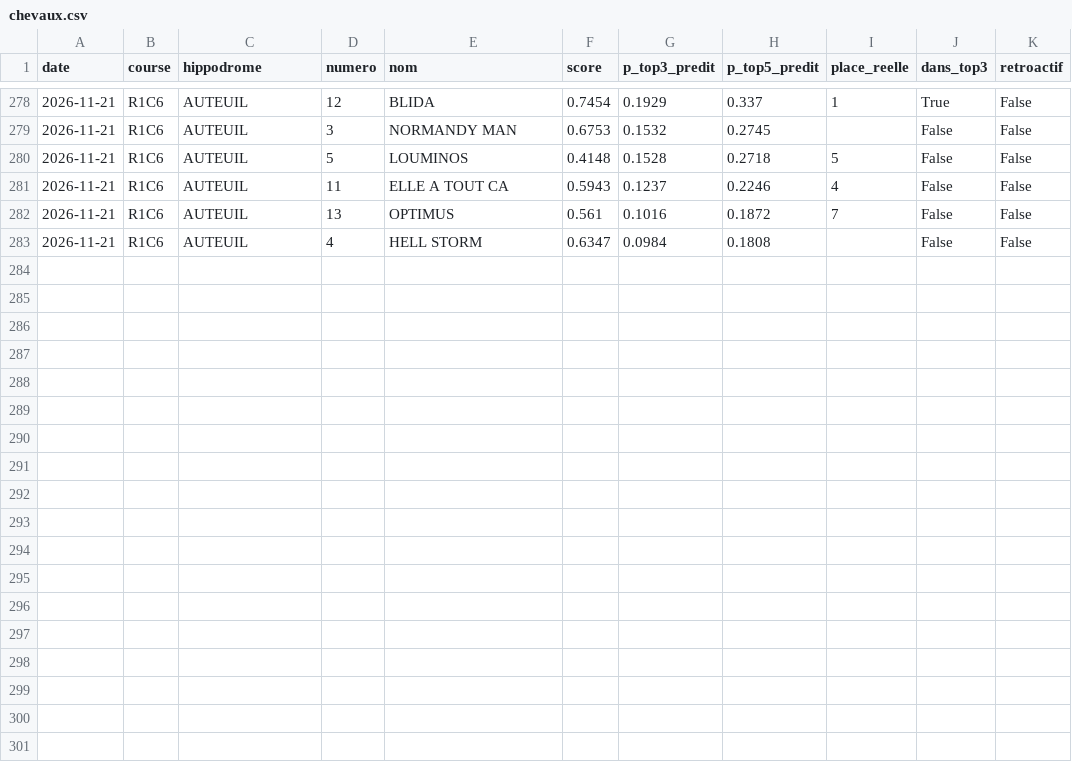
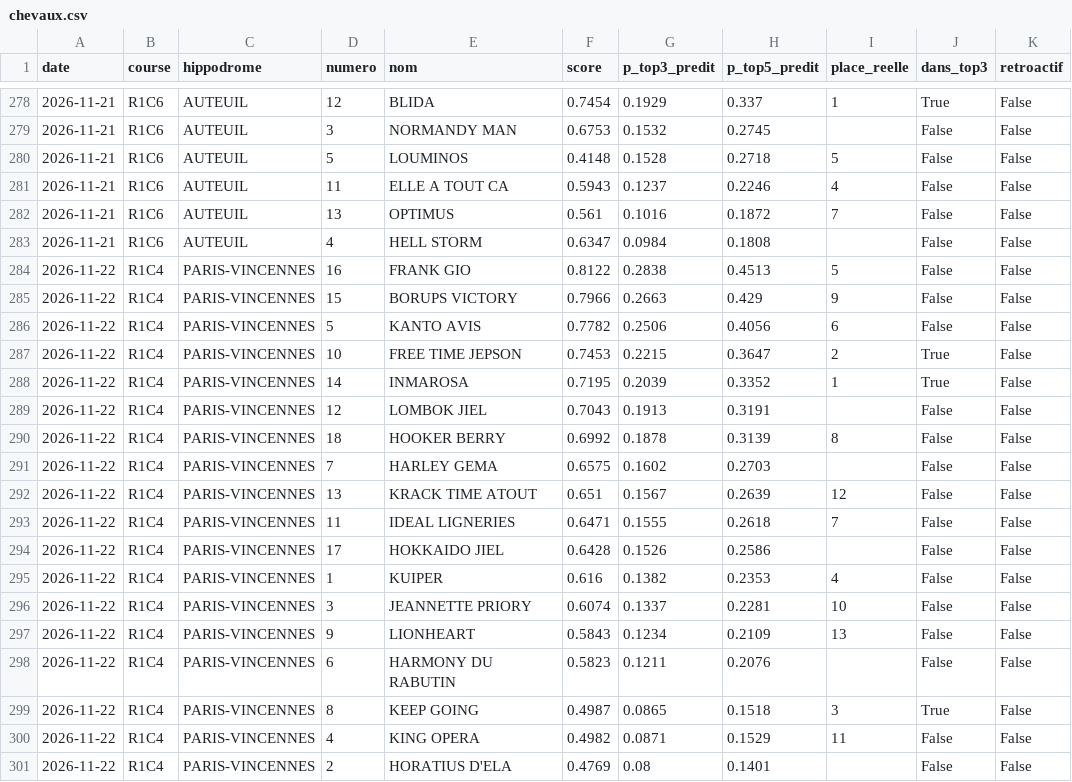
Before and after one commit to irrever/c-kdo-test, a CSV file: quinte/journal/chevaux.csv, drawn as a sheet; only a part is shown, gaps mark what is left out; the diff names each change by its address in the sheet, - before the commit and + after, or states it on an @@ line.

```diff
--- a/quinte/journal/chevaux.csv
+++ b/quinte/journal/chevaux.csv
+row 284: 2026-11-22 | R1C4 | PARIS-VINCENNES | 16 | FRANK GIO | 0.8122 | 0.2838 | 0.4513 | 5 | False | False
+row 285: 2026-11-22 | R1C4 | PARIS-VINCENNES | 15 | BORUPS VICTORY | 0.7966 | 0.2663 | 0.429 | 9 | False | False
+row 286: 2026-11-22 | R1C4 | PARIS-VINCENNES | 5 | KANTO AVIS | 0.7782 | 0.2506 | 0.4056 | 6 | False | False
+row 287: 2026-11-22 | R1C4 | PARIS-VINCENNES | 10 | FREE TIME JEPSON | 0.7453 | 0.2215 | 0.3647 | 2 | True | False
+row 288: 2026-11-22 | R1C4 | PARIS-VINCENNES | 14 | INMAROSA | 0.7195 | 0.2039 | 0.3352 | 1 | True | False
+row 289: 2026-11-22 | R1C4 | PARIS-VINCENNES | 12 | LOMBOK JIEL | 0.7043 | 0.1913 | 0.3191 |  | False | False
+row 290: 2026-11-22 | R1C4 | PARIS-VINCENNES | 18 | HOOKER BERRY | 0.6992 | 0.1878 | 0.3139 | 8 | False | False
+row 291: 2026-11-22 | R1C4 | PARIS-VINCENNES | 7 | HARLEY GEMA | 0.6575 | 0.1602 | 0.2703 |  | False | False
+row 292: 2026-11-22 | R1C4 | PARIS-VINCENNES | 13 | KRACK TIME ATOUT | 0.651 | 0.1567 | 0.2639 | 12 | False | False
+row 293: 2026-11-22 | R1C4 | PARIS-VINCENNES | 11 | IDEAL LIGNERIES | 0.6471 | 0.1555 | 0.2618 | 7 | False | False
+row 294: 2026-11-22 | R1C4 | PARIS-VINCENNES | 17 | HOKKAIDO JIEL | 0.6428 | 0.1526 | 0.2586 |  | False | False
+row 295: 2026-11-22 | R1C4 | PARIS-VINCENNES | 1 | KUIPER | 0.616 | 0.1382 | 0.2353 | 4 | False | False
+row 296: 2026-11-22 | R1C4 | PARIS-VINCENNES | 3 | JEANNETTE PRIORY | 0.6074 | 0.1337 | 0.2281 | 10 | False | False
+row 297: 2026-11-22 | R1C4 | PARIS-VINCENNES | 9 | LIONHEART | 0.5843 | 0.1234 | 0.2109 | 13 | False | False
+row 298: 2026-11-22 | R1C4 | PARIS-VINCENNES | 6 | HARMONY DU RABUTIN | 0.5823 | 0.1211 | 0.2076 |  | False | False
+row 299: 2026-11-22 | R1C4 | PARIS-VINCENNES | 8 | KEEP GOING | 0.4987 | 0.0865 | 0.1518 | 3 | True | False
+row 300: 2026-11-22 | R1C4 | PARIS-VINCENNES | 4 | KING OPERA | 0.4982 | 0.0871 | 0.1529 | 11 | False | False
+row 301: 2026-11-22 | R1C4 | PARIS-VINCENNES | 2 | HORATIUS D'ELA | 0.4769 | 0.08 | 0.1401 |  | False | False
```
Also changed, not shown: quinte/journal/bilan.csv, 4 other files.
